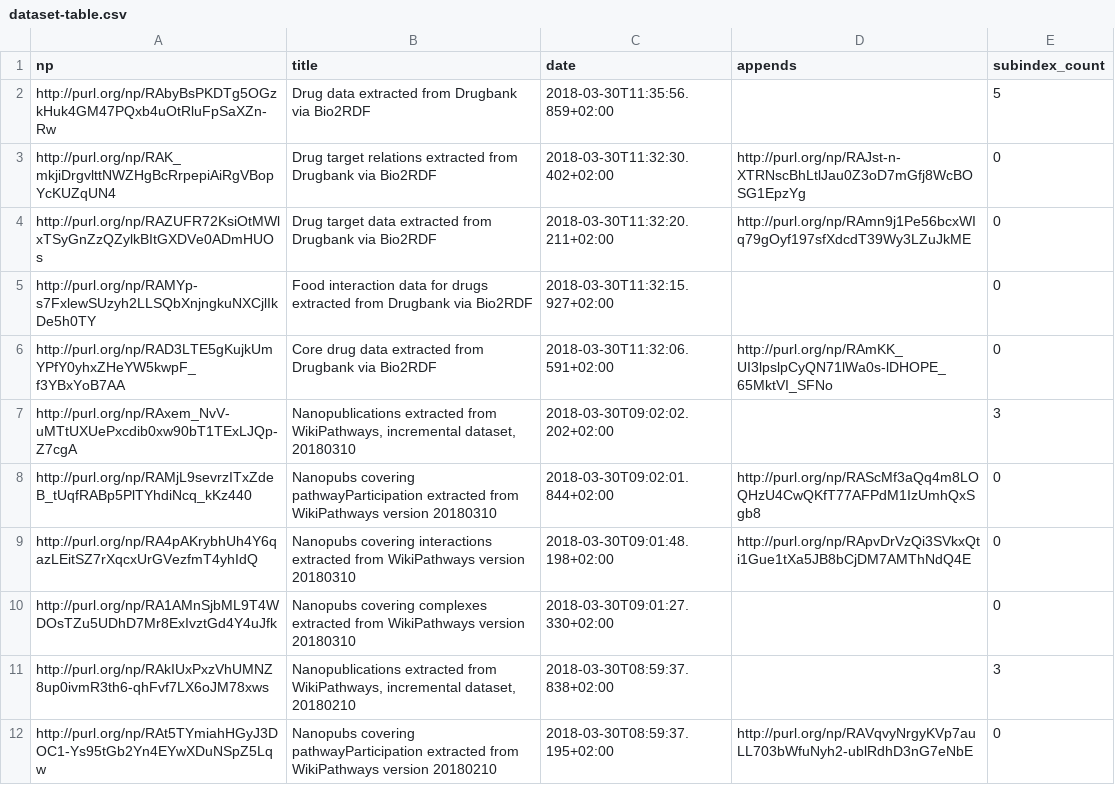
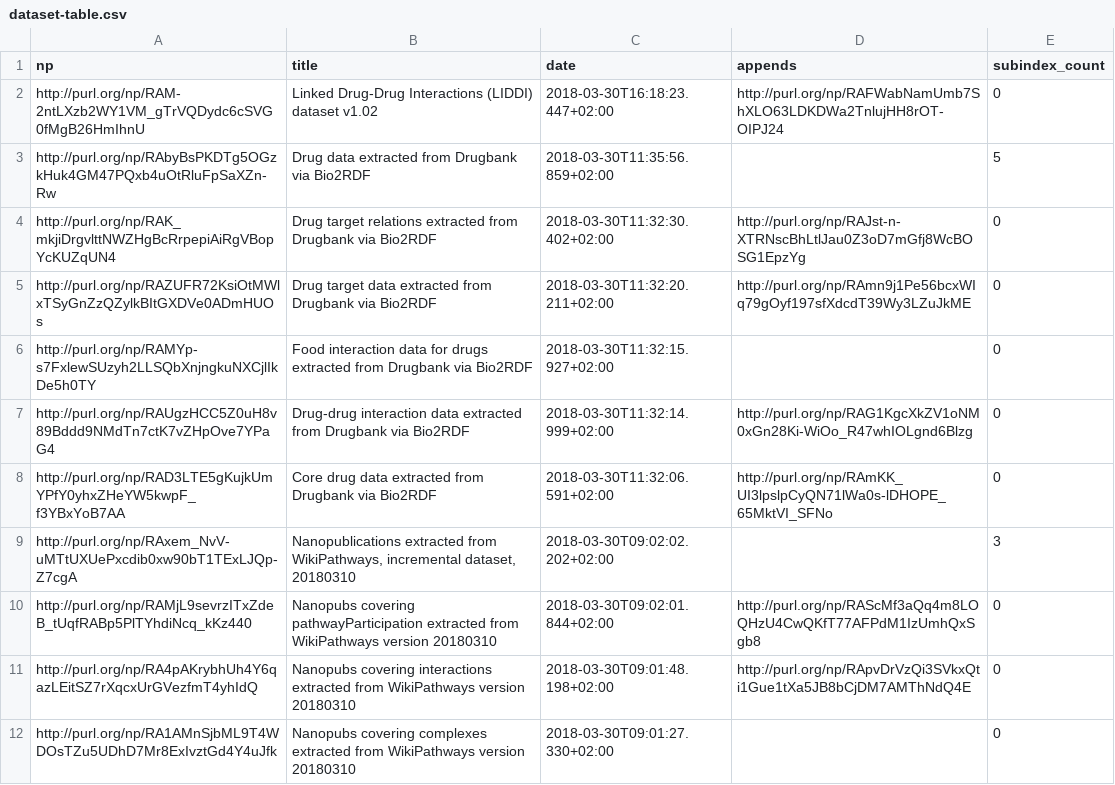
Before and after one commit to tkuhn/nanoresource, a CSV file: dataset-table.csv, drawn as a sheet; only a part is shown; the shorter side is filled out with more unchanged rows; the diff names each change by its address in the sheet, - before the commit and + after, or states it on an @@ line.

Commit message:
Update dataset table

```diff
--- a/dataset-table.csv
+++ b/dataset-table.csv
+row 2: http://purl.org/np/RAM-2ntLXzb2WY1VM_gTrVQDydc6cSVG0fMgB26HmIhnU | Linked Drug-Drug Interactions (LIDDI) dataset v1.02 | 2018-03-30T16:18:23.447+02:00 | http://purl.org/np/RAFWabNamUmb7ShXLO63LDKDWa2TnlujHH8rOT-OIPJ24 | 0
+row 7: http://purl.org/np/RAUgzHCC5Z0uH8v89Bddd9NMdTn7ctK7vZHpOve7YPaG4 | Drug-drug interaction data extracted from Drugbank via Bio2RDF | 2018-03-30T11:32:14.999+02:00 | http://purl.org/np/RAG1KgcXkZV1oNM0xGn28Ki-WiOo_R47whIOLgnd6Blzg | 0
```
Also changed, not shown: 1 other file.
